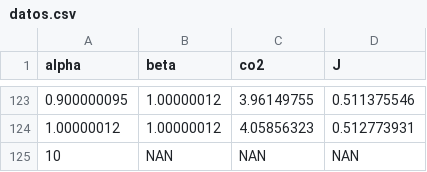
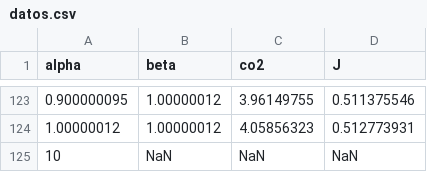
Before and after one commit to lakouari/data, a CSV file: datos.csv, drawn as a sheet; only a part is shown, gaps mark what is left out.

Commit message:
Update datos.csv

```diff
--- a/datos.csv
+++ b/datos.csv
@@ -124,2 +124,2 @@ alpha,beta,co2,J
 1.00000012,1.00000012,4.05856323,0.512773931
-10,NAN,NAN,NAN
+10,NaN,NaN,NaN
```
